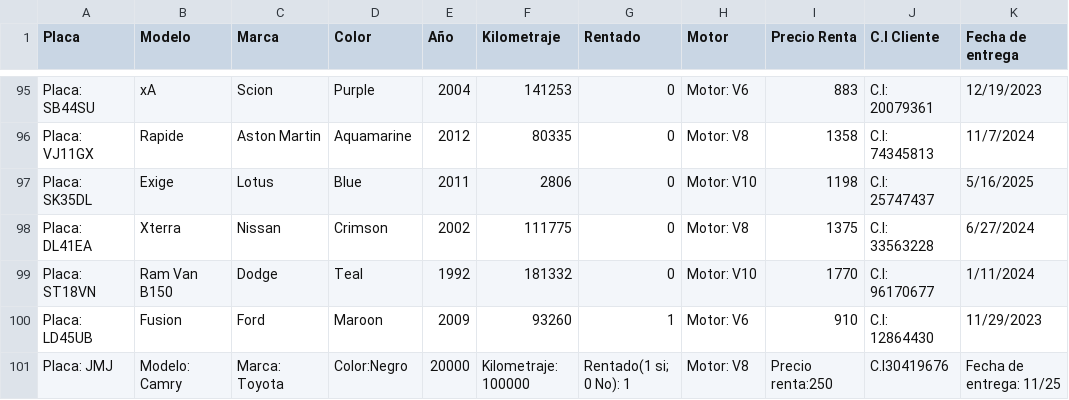
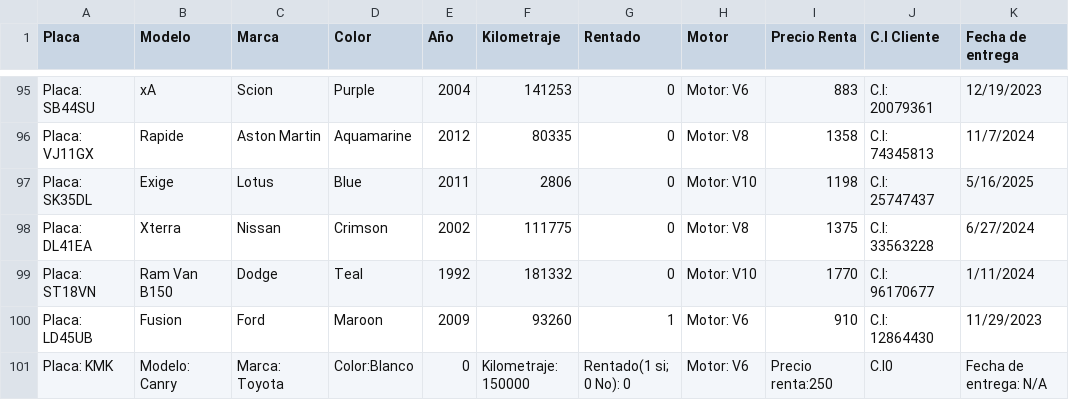
Before and after one commit to carlosgceballos/Proyect-Ini, a CSV file: bin/datos/vehiculos.csv, drawn as a sheet; only a part is shown, gaps mark what is left out.

```diff
--- a/bin/datos/vehiculos.csv
+++ b/bin/datos/vehiculos.csv
@@ -100,2 +100,2 @@ Placa: ST18VN,Ram Van B150,Dodge,Teal,1992,181332,0,Motor: V10,1770,C.I: 9617067
 Placa: LD45UB,Fusion,Ford,Maroon,2009,93260,1,Motor: V6,910,C.I: 12864430,11/29/2023
-Placa: JMJ,Modelo: Camry,Marca: Toyota,Color:Negro,20000,Kilometraje: 100000,Rentado(1 si; 0 No): 1,Motor: V8,Precio renta:250,C.I30419676,Fecha de entrega: 11/25
+Placa: KMK,Modelo: Canry,Marca: Toyota,Color:Blanco,0,Kilometraje: 150000,Rentado(1 si; 0 No): 0,Motor: V6,Precio renta:250,C.I0,Fecha de entrega: N/A
```
Also changed, not shown: bin/datos/clientes.csv, bin/datos/repuestos.csv, 2 other files.
